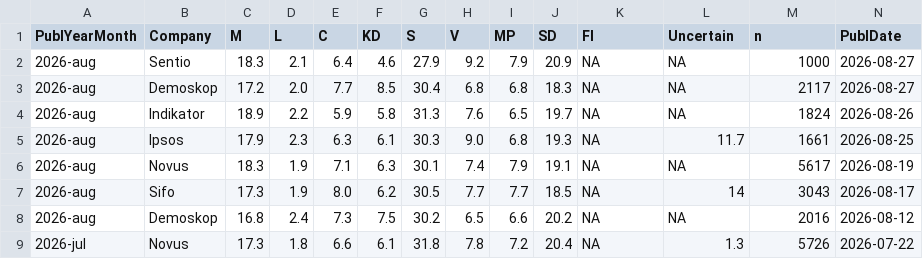
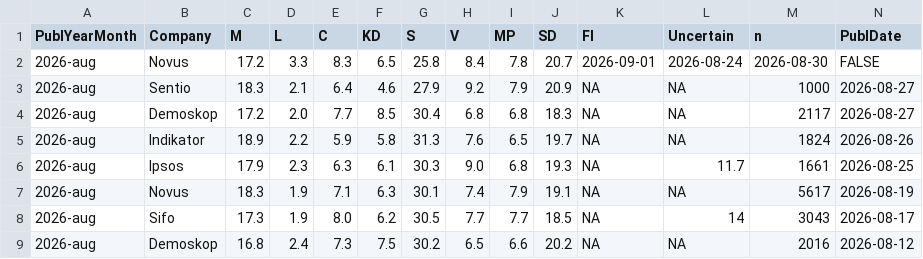
Before and after one commit to StaffanBetner/SwedishPolls, a CSV file: Data/Polls.csv, drawn as a sheet; only a part is shown; the shorter side is filled out with more unchanged rows; rows hold the shown columns only; the diff names each change by its address in the sheet, - before the commit and + after, or states it on an @@ line.

Commit message:
novus-sept (#456)

```diff
--- a/Data/Polls.csv
+++ b/Data/Polls.csv
+row 2: 2026-aug | Novus | 17.2 | 3.3 | 8.3 | 6.5 | 25.8 | 8.4 | 7.8 | 20.7 | 2026-09-01 | 2026-08-24 | 2026-08-30 | FALSE
```
